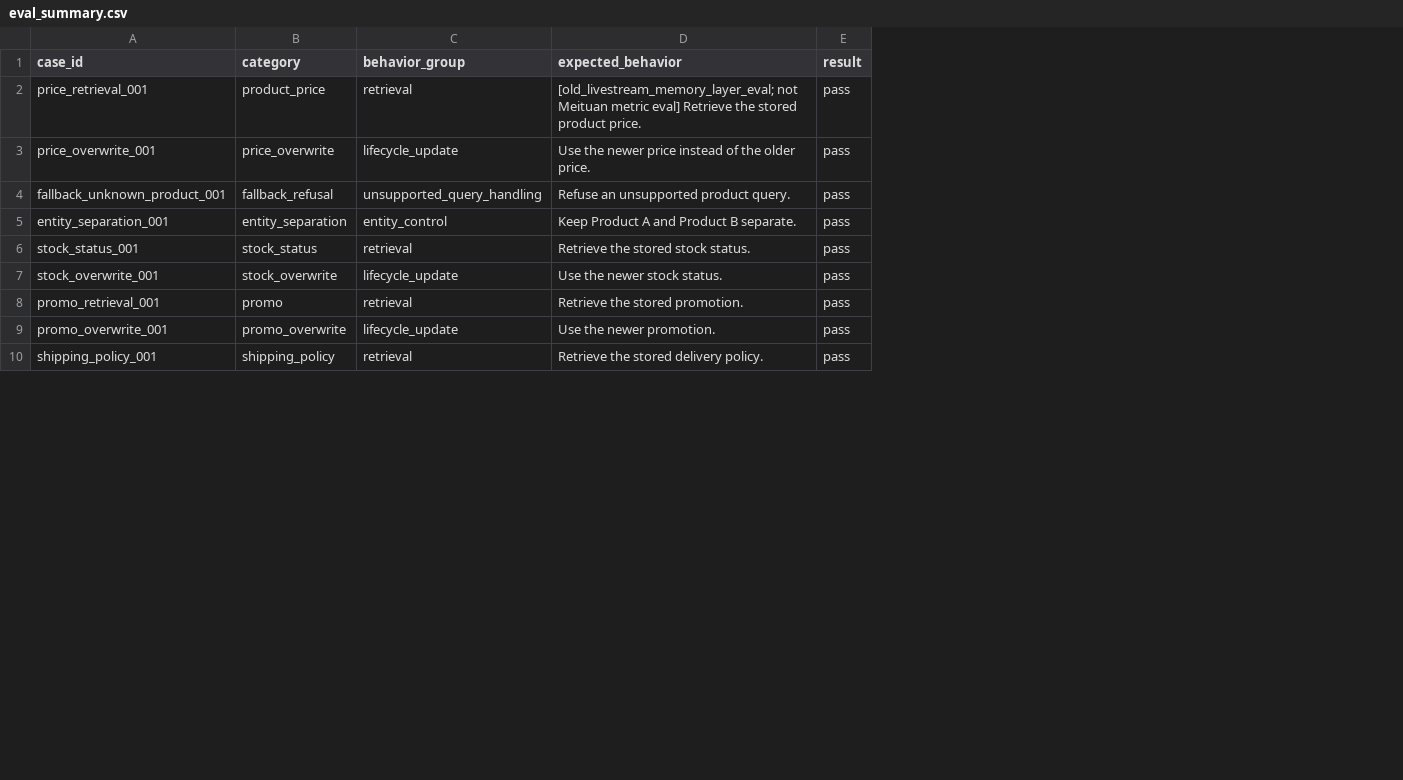
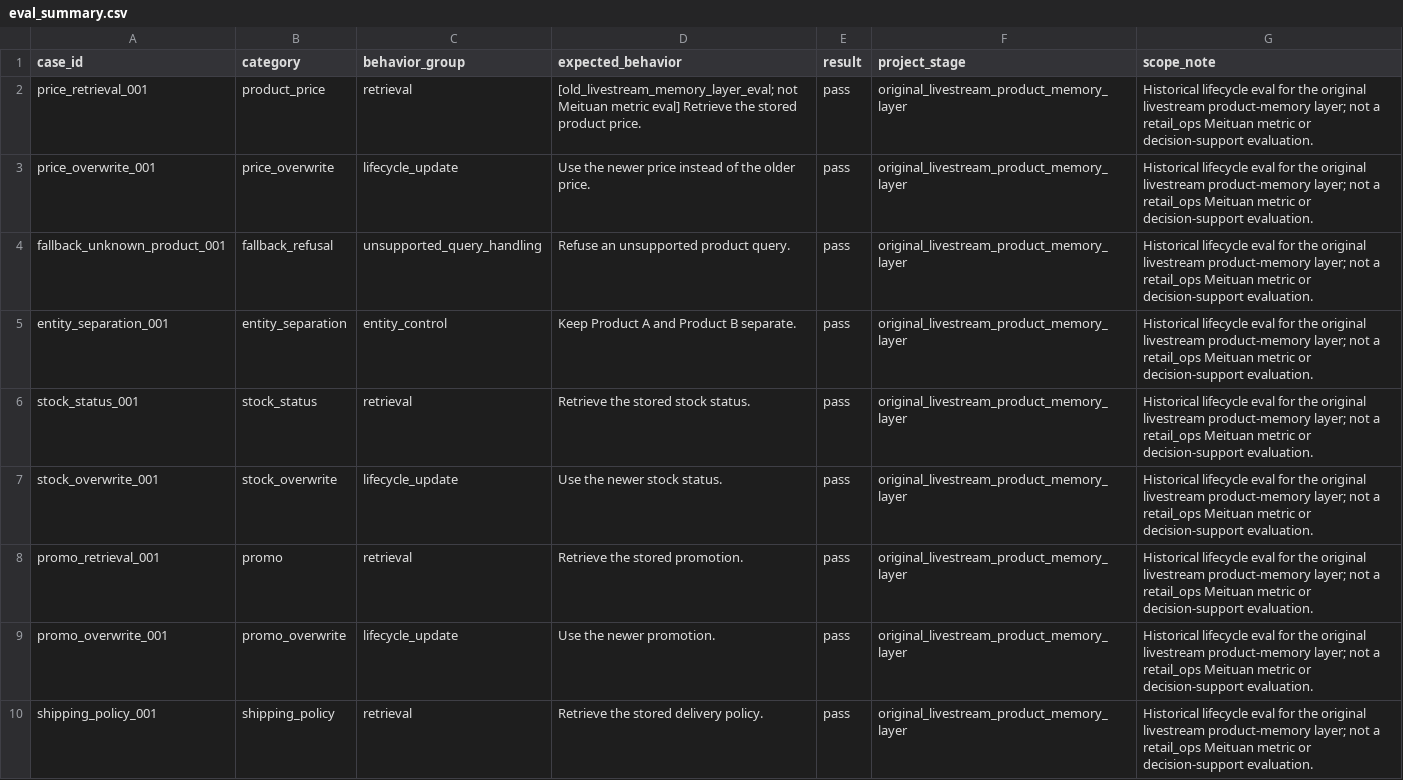
Before and after one commit to Arsene0813/livestream-agent-memory-layer, a CSV file: eval/results/eval_summary.csv, drawn as a sheet; only a part is shown; the diff names each change by its address in the sheet, - before the commit and + after, or states it on an @@ line.

Commit message:
Clarify root eval summary scope

```diff
--- a/eval/results/eval_summary.csv
+++ b/eval/results/eval_summary.csv
+column F (project_stage), rows 2-10: all original_livestream_product_memory_layer
+column G (scope_note), rows 2-10: all Historical lifecycle eval for the original livestream product-memory layer; not a retail_ops Meituan metric or decision-support evaluation.
```
